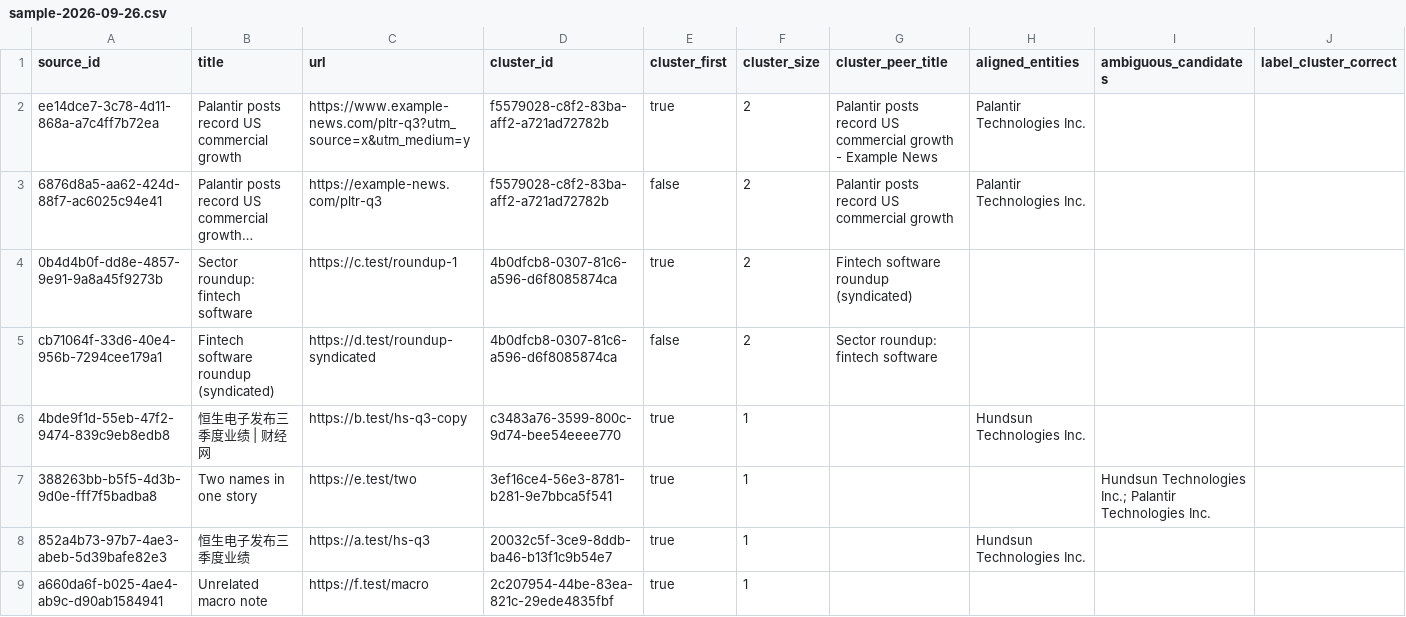
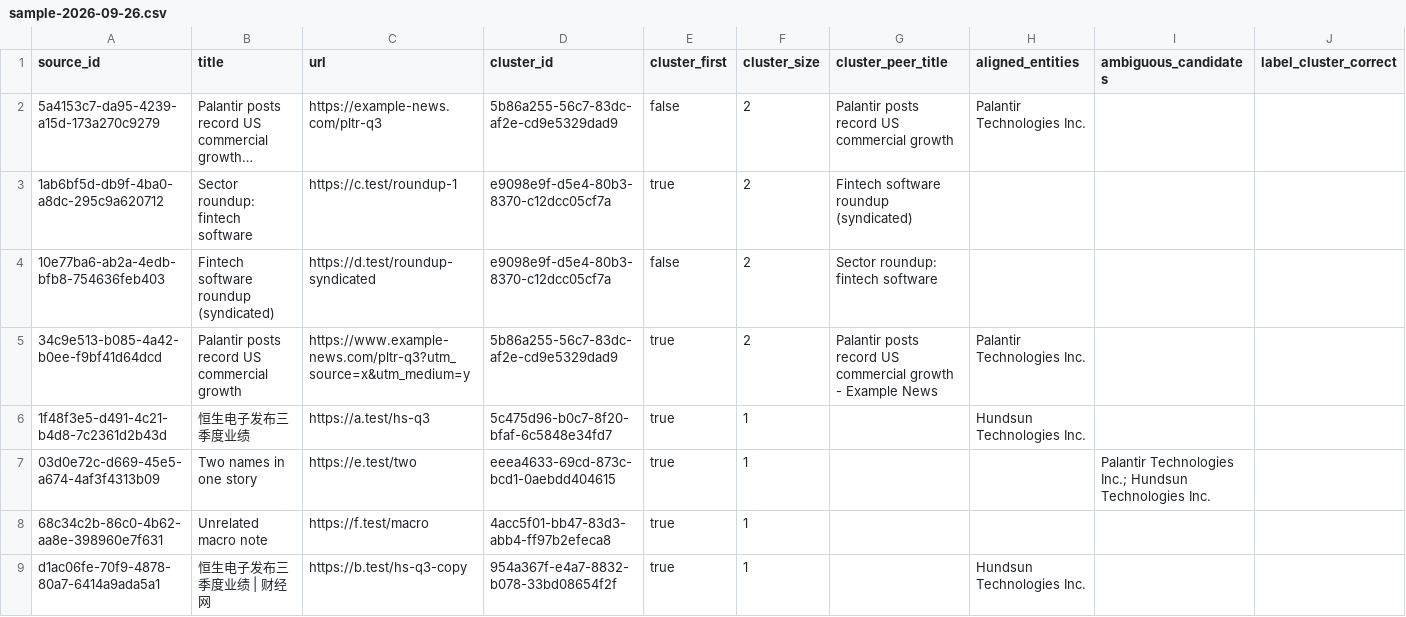
Before and after one commit to osborn-studio/osbornalpha, a CSV file: docs/handoffs/alpha-a5/sample-2026-09-26.csv, drawn as a sheet; only a part is shown; long unchanged cells end in …; removed rows and columns are numbered as before the commit, all else as after; rows hold the shown columns only; the diff names each change by its address in the sheet, - before the commit and + after, or states it on an @@ line.

```diff
--- a/docs/handoffs/alpha-a5/sample-2026-09-26.csv
+++ b/docs/handoffs/alpha-a5/sample-2026-09-26.csv
-row 2: ee14dce7-3c78-4d11-868a-a7c4ff7b72ea | Palantir posts record US commercial growth | https://www.example-news.com/pltr-q3?utm_source=x&utm_medium=y | f5579028-c8f2-83ba-aff2-a721ad72782b | true | 2 | Palantir posts record US commercial growth - Example News | Palantir Technologies Inc.
-A2 (source_id): 6876d8a5-aa62-424d-88f7-ac6025c94e41
+A2 (source_id): 5a4153c7-da95-4239-a15d-173a270c9279
-D2 (cluster_id): f5579028-c8f2-83ba-aff2-a721ad72782b
+D2 (cluster_id): 5b86a255-56c7-83dc-af2e-cd9e5329dad9
-A3 (source_id): 0b4d4b0f-dd8e-4857-9e91-9a8a45f9273b
+A3 (source_id): 1ab6bf5d-db9f-4ba0-a8dc-295c9a620712
-D3:D4 (cluster_id): 4b0dfcb8-0307-81c6-a596-d6f8085874ca
+D3:D4 (cluster_id): e9098e9f-d5e4-80b3-8370-c12dcc05cf7a
-A4 (source_id): cb71064f-33d6-40e4-956b-7294cee179a1
+A4 (source_id): 10e77ba6-ab2a-4edb-bfb8-754636feb403
+row 5: 34c9e513-b085-4a42-b0ee-f9bf41d64dcd | Palantir posts record US commercial growth | https://www.example-news.com/pltr-q3?utm_source=x&utm_medium=y | 5b86a255-56c7-83dc-af2e-cd9e5329dad9 | true | 2 | Palantir posts record US commercial growth - Example News | Palantir Technologies Inc.
-A6 (source_id): 4bde9f1d-55eb-47f2-9474-839c9eb8edb8
+A6 (source_id): 1f48f3e5-d491-4c21-b4d8-7c2361d2b43d
-B6 (title): 恒生电子发布三季度业绩 | 财经网
+B6 (title): 恒生电子发布三季度业绩
-C6 (url): https://b.test/hs-q3-copy
+C6 (url): https://a.test/hs-q3
-D6 (cluster_id): c3483a76-3599-800c-9d74-bee54eeee770
+D6 (cluster_id): 5c475d96-b0c7-8f20-bfaf-6c5848e34fd7
-A7 (source_id): 388263bb-b5f5-4d3b-9d0e-fff7f5badba8
+A7 (source_id): 03d0e72c-d669-45e5-a674-4af3f4313b09
-D7 (cluster_id): 3ef16ce4-56e3-8781-b281-9e7bbca5f541
+D7 (cluster_id): eeea4633-69cd-873c-bcd1-0aebdd404615
-I7 (ambiguous_candidates): Hundsun Technologies Inc.; Palantir Technologies Inc.
+I7 (ambiguous_candidates): Palantir Technologies Inc.; Hundsun Technologies Inc.
-row 8: 852a4b73-97b7-4ae3-abeb-5d39bafe82e3 | 恒生电子发布三季度业绩 | https://a.test/hs-q3 | 20032c5f-3ce9-8ddb-ba46-b13f1c9b54e7 | true | 1 |  | Hundsun Technologies Inc.
-A8 (source_id): a660da6f-b025-4ae4-ab9c-d90ab1584941
+A8 (source_id): 68c34c2b-86c0-4b62-aa8e-398960e7f631
-D8 (cluster_id): 2c207954-44be-83ea-821c-29ede4835fbf
+D8 (cluster_id): 4acc5f01-bb47-83d3-abb4-ff97b2efeca8
+row 9: d1ac06fe-70f9-4878-80a7-6414a9ada5a1 | 恒生电子发布三季度业绩 | 财经网 | https://b.test/hs-q3-copy | 954a367f-e4a7-8832-b078-33bd08654f2f | true | 1 |  | Hundsun Technologies Inc.
```
Also changed, not shown: 4 other files.
